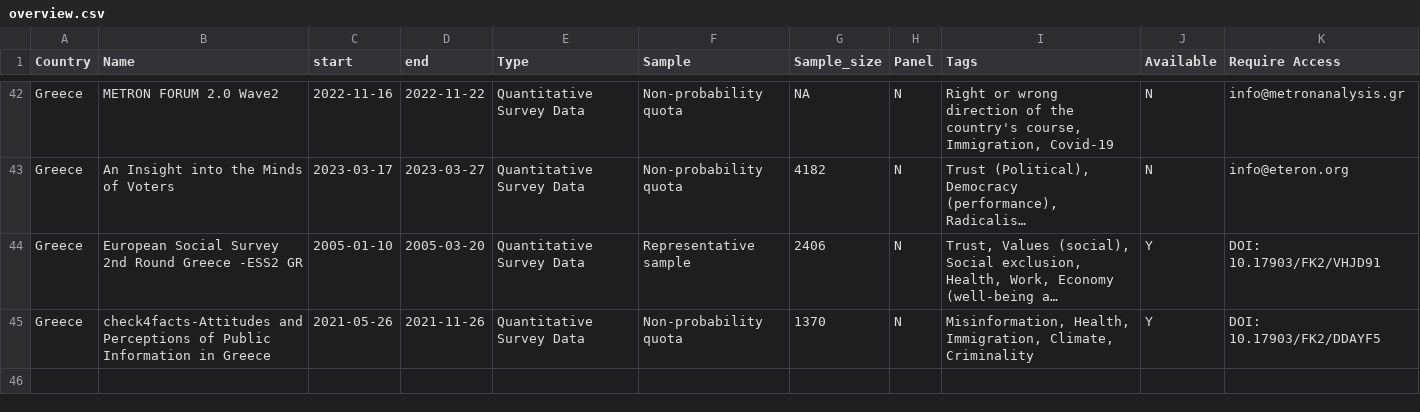
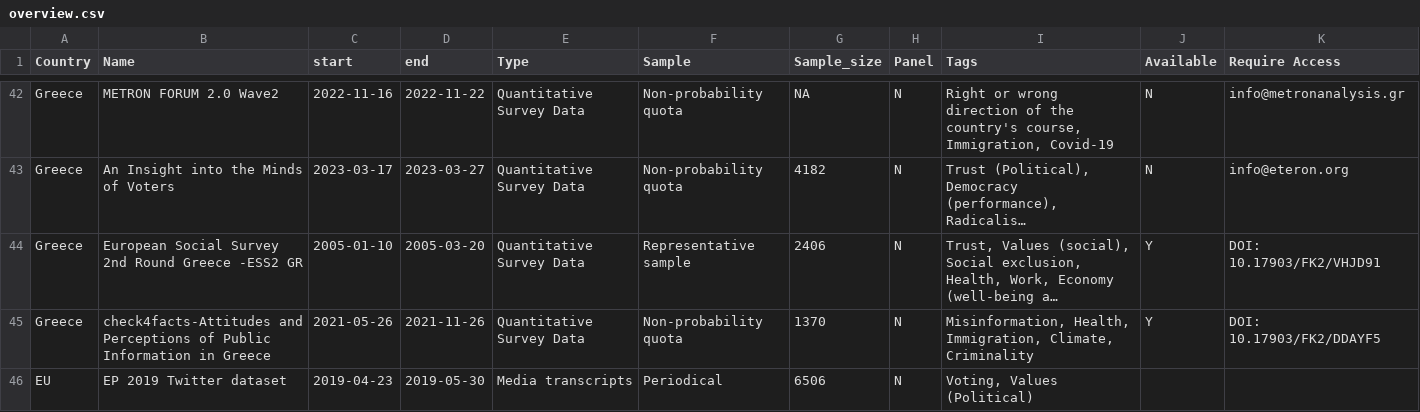
Before and after one commit to yplin-tw/PLEDGE_1, a CSV file: overview.csv, drawn as a sheet; only a part is shown, gaps mark what is left out; long unchanged cells end in …; the diff names each change by its address in the sheet, - before the commit and + after, or states it on an @@ line.

Commit message:
Add files via upload

```diff
--- a/overview.csv
+++ b/overview.csv
+row 46: EU | EP 2019 Twitter dataset | 2019-04-23 | 2019-05-30 | Media transcripts | Periodical | 6506 | N | Voting, Values (Political)
```
